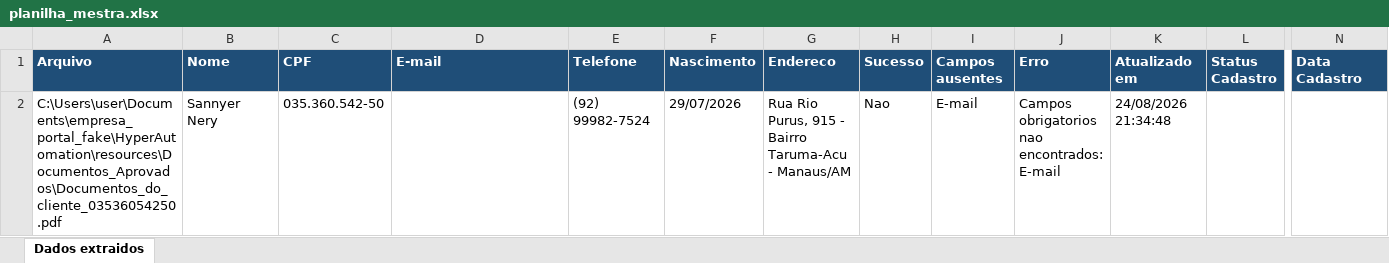
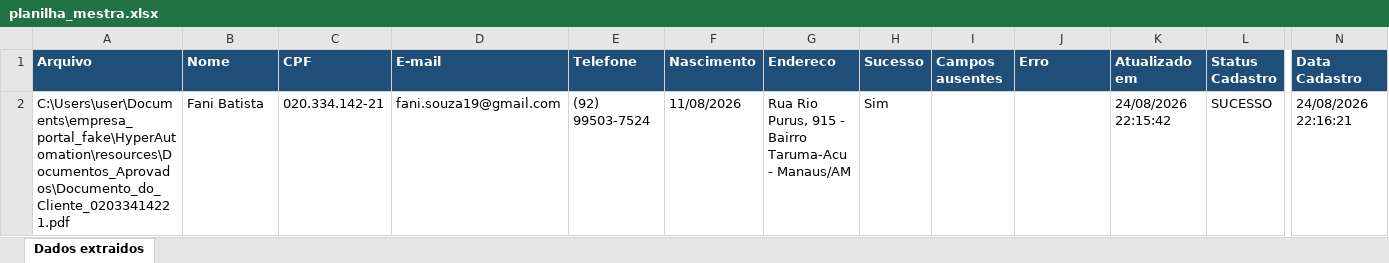
Before and after one commit to fanitsouza/empresa_portal_fake, an Excel workbook: HyperAutomation/resources/planilha_mestra.xlsx, sheet Dados extraidos, drawn as a sheet; only a part is shown, gaps mark what is left out; values as stored, in another font and other column widths than the file's, no borders; removed rows and columns are numbered as before the commit, all else as after; rows hold the shown columns only; the diff names each change by its address in the sheet, - before the commit and + after, or states it on an @@ line.

```diff
--- a/HyperAutomation/resources/planilha_mestra.xlsx (sheet Dados extraidos)
+++ b/HyperAutomation/resources/planilha_mestra.xlsx (sheet Dados extraidos)
-row 2: C:\Users\user\Documents\empresa_portal_fake\HyperAutomation\resources\Documentos_Aprovados\Documentos_do_cliente_03536054250.pdf | Sannyer Nery | 035.360.542-50 |  | (92) 99982-7524 | 29/07/2026 | Rua Rio Purus, 915 - Bairro Taruma-Acu - Manaus/AM | Nao | E-mail | Campos obrigatorios nao encontrados: E-mail | 24/08/2026 21:34:48
+row 2: C:\Users\user\Documents\empresa_portal_fake\HyperAutomation\resources\Documentos_Aprovados\Documento_do_Cliente_02033414221.pdf | Fani Batista | 020.334.142-21 | fani.souza19@gmail.com | (92) 99503-7524 | 11/08/2026 | Rua Rio Purus, 915 - Bairro Taruma-Acu - Manaus/AM | Sim |  |  | 24/08/2026 22:15:42 | SUCESSO | 24/08/2026 22:16:21
```
Also changed, not shown: HyperAutomation/resources/Status_SAC.xlsx, 6 other files.
